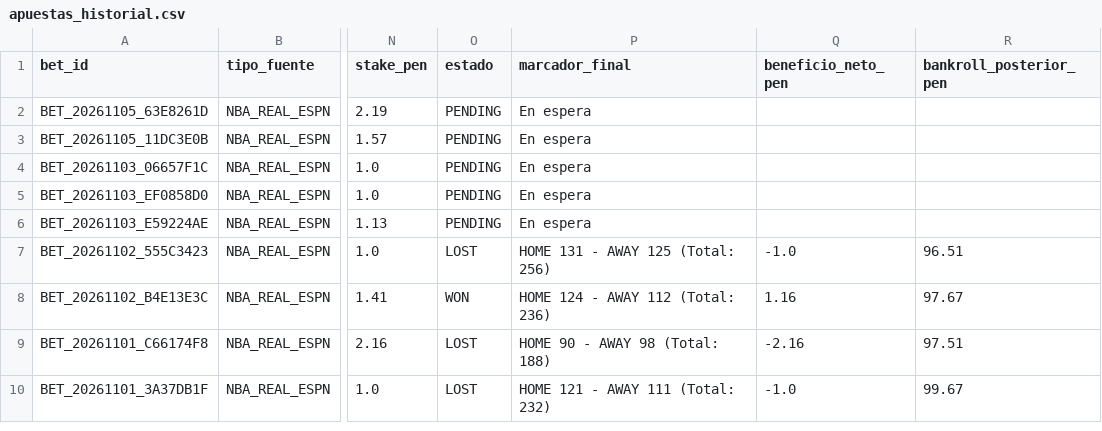
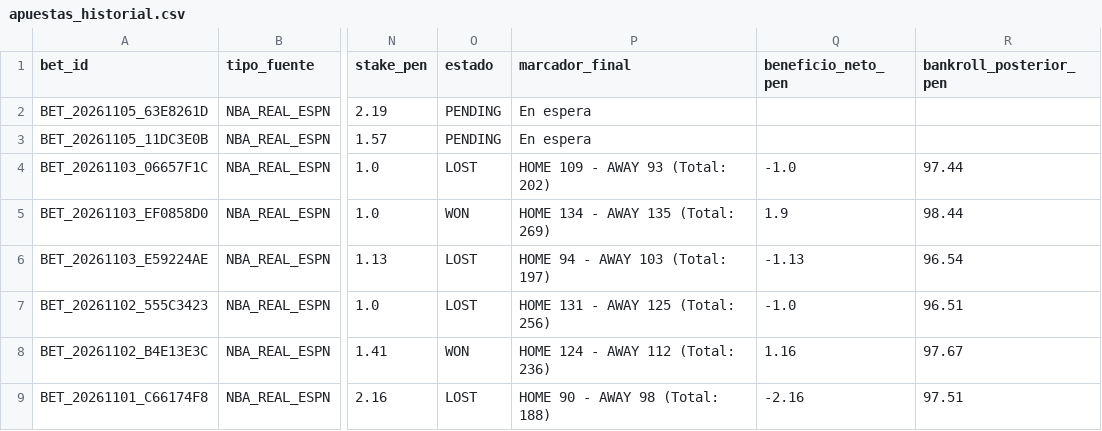
Before and after one commit to Drewks/nba-betting-intelligence, a CSV file: data/apuestas_historial.csv, drawn as a sheet; only a part is shown, gaps mark what is left out; the shorter side is filled out with more unchanged rows; the diff names each change by its address in the sheet, - before the commit and + after, or states it on an @@ line.

```diff
--- a/data/apuestas_historial.csv
+++ b/data/apuestas_historial.csv
-O4 (estado): PENDING
+O4 (estado): LOST
-P4 (marcador_final): En espera
+P4 (marcador_final): HOME 109 - AWAY 93 (Total: 202)
-Q4 (beneficio_neto_pen): (empty)
+Q4 (beneficio_neto_pen): -1.0
-R4 (bankroll_posterior_pen): (empty)
+R4 (bankroll_posterior_pen): 97.44
-O5 (estado): PENDING
+O5 (estado): WON
-P5 (marcador_final): En espera
+P5 (marcador_final): HOME 134 - AWAY 135 (Total: 269)
-Q5 (beneficio_neto_pen): (empty)
+Q5 (beneficio_neto_pen): 1.9
-R5 (bankroll_posterior_pen): (empty)
+R5 (bankroll_posterior_pen): 98.44
-O6 (estado): PENDING
+O6 (estado): LOST
-P6 (marcador_final): En espera
+P6 (marcador_final): HOME 94 - AWAY 103 (Total: 197)
-Q6 (beneficio_neto_pen): (empty)
+Q6 (beneficio_neto_pen): -1.13
-R6 (bankroll_posterior_pen): (empty)
+R6 (bankroll_posterior_pen): 96.54
```
Also changed, not shown: 20 other files.
